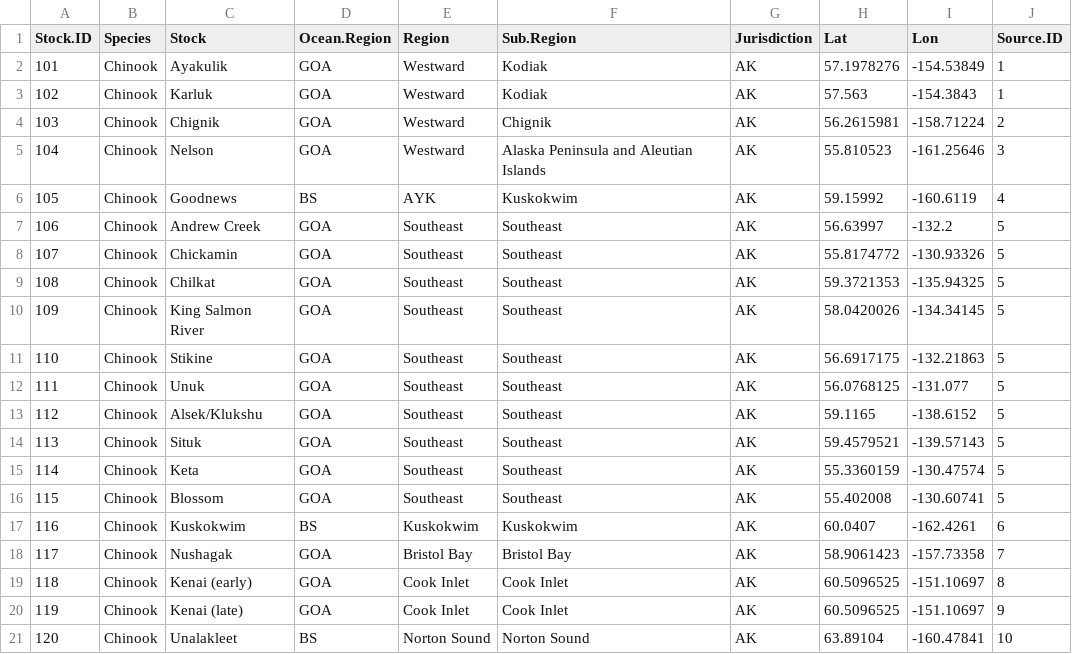
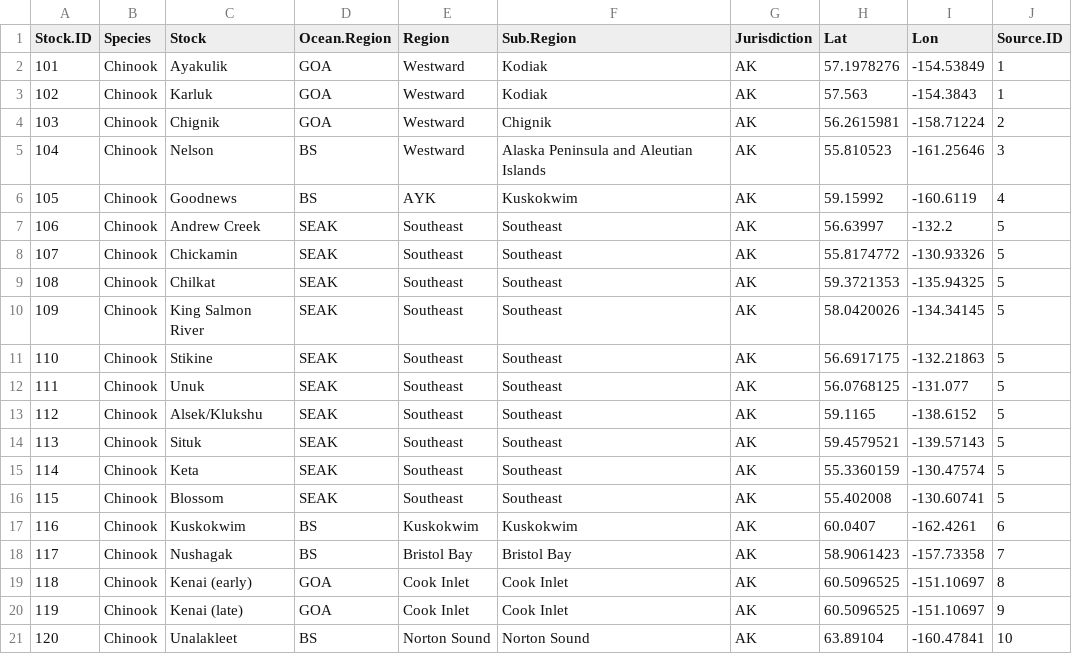
Before and after one commit to Pacific-salmon-assess/dfo_salmon_compilation, a CSV file: data/raw data/chinook/chinook_info.csv, drawn as a sheet.

```diff
--- a/data/raw data/chinook/chinook_info.csv
+++ b/data/raw data/chinook/chinook_info.csv
@@ -4,16 +4,16 @@ Stock.ID,Species,Stock,Ocean.Region,Region,Sub.Region,Jurisdiction,Lat,Lon,Sourc
 103,Chinook,Chignik,GOA,Westward,Chignik,AK,56.2615981,-158.71224,2
-104,Chinook,Nelson,GOA,Westward,Alaska Peninsula and Aleutian Islands,AK,55.810523,-161.25646,3
+104,Chinook,Nelson,BS,Westward,Alaska Peninsula and Aleutian Islands,AK,55.810523,-161.25646,3
 105,Chinook,Goodnews,BS,AYK,Kuskokwim,AK,59.15992,-160.6119,4
-106,Chinook,Andrew Creek,GOA,Southeast,Southeast,AK,56.63997,-132.2,5
-107,Chinook,Chickamin,GOA,Southeast,Southeast,AK,55.8174772,-130.93326,5
-108,Chinook,Chilkat,GOA,Southeast,Southeast,AK,59.3721353,-135.94325,5
-109,Chinook,King Salmon River,GOA,Southeast,Southeast,AK,58.0420026,-134.34145,5
-110,Chinook,Stikine,GOA,Southeast,Southeast,AK,56.6917175,-132.21863,5
-111,Chinook,Unuk,GOA,Southeast,Southeast,AK,56.0768125,-131.077,5
-112,Chinook,Alsek/Klukshu,GOA,Southeast,Southeast,AK,59.1165,-138.6152,5
-113,Chinook,Situk,GOA,Southeast,Southeast,AK,59.4579521,-139.57143,5
-114,Chinook,Keta,GOA,Southeast,Southeast,AK,55.3360159,-130.47574,5
-115,Chinook,Blossom,GOA,Southeast,Southeast,AK,55.402008,-130.60741,5
+106,Chinook,Andrew Creek,SEAK,Southeast,Southeast,AK,56.63997,-132.2,5
+107,Chinook,Chickamin,SEAK,Southeast,Southeast,AK,55.8174772,-130.93326,5
+108,Chinook,Chilkat,SEAK,Southeast,Southeast,AK,59.3721353,-135.94325,5
+109,Chinook,King Salmon River,SEAK,Southeast,Southeast,AK,58.0420026,-134.34145,5
+110,Chinook,Stikine,SEAK,Southeast,Southeast,AK,56.6917175,-132.21863,5
+111,Chinook,Unuk,SEAK,Southeast,Southeast,AK,56.0768125,-131.077,5
+112,Chinook,Alsek/Klukshu,SEAK,Southeast,Southeast,AK,59.1165,-138.6152,5
+113,Chinook,Situk,SEAK,Southeast,Southeast,AK,59.4579521,-139.57143,5
+114,Chinook,Keta,SEAK,Southeast,Southeast,AK,55.3360159,-130.47574,5
+115,Chinook,Blossom,SEAK,Southeast,Southeast,AK,55.402008,-130.60741,5
 116,Chinook,Kuskokwim,BS,Kuskokwim,Kuskokwim,AK,60.0407,-162.4261,6
-117,Chinook,Nushagak,GOA,Bristol Bay,Bristol Bay,AK,58.9061423,-157.73358,7
+117,Chinook,Nushagak,BS,Bristol Bay,Bristol Bay,AK,58.9061423,-157.73358,7
 118,Chinook,Kenai (early),GOA,Cook Inlet,Cook Inlet,AK,60.5096525,-151.10697,8
```
Also changed, not shown: data/raw data/chum/chum_info.csv, data/raw data/coho/coho_info.csv, 5 other files.
